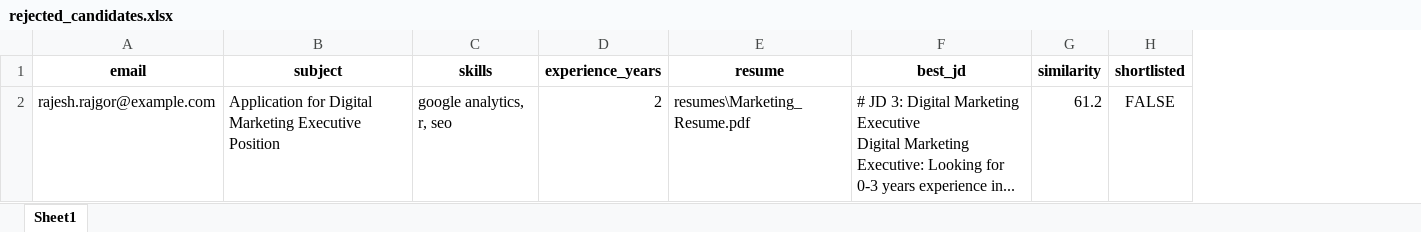
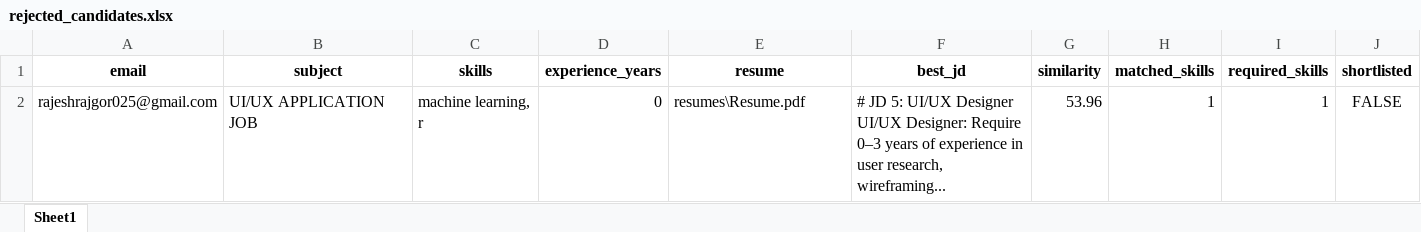
Before and after one commit to rajeshrajgor25/SmartHR-NLP-Resume-Screening, an Excel workbook: rejected_candidates.xlsx, sheet Sheet1, drawn as a sheet; values as stored, in another font and other column widths than the file's, no borders; removed rows and columns are numbered as before the commit, all else as after; ↵ is a line break in a cell; the diff names each change by its address in the sheet, - before the commit and + after, or states it on an @@ line.

Commit message:
Updated NLP resume screening logic, unread filter, skill/experience match, Excel fix

```diff
--- a/rejected_candidates.xlsx (sheet Sheet1)
+++ b/rejected_candidates.xlsx (sheet Sheet1)
+column H (matched_skills), empty
+column I (required_skills), empty
-row 2: rajesh.rajgor@example.com | Application for Digital Marketing Executive Position | google analytics, r, seo | 2 | resumes\Marketing_Resume.pdf | # JD 3: Digital Marketing Executive ↵ Digital Marketing Executive: Looking for 0-3 years experience in... | 61.2 | FALSE
+row 2: rajeshrajgor025@gmail.com | UI/UX APPLICATION JOB | machine learning, r | 0 | resumes\Resume.pdf | # JD 5: UI/UX Designer ↵ UI/UX Designer: Require 0–3 years of experience in user research, wireframing... | 53.96 | 1 | 1 | FALSE
```
Also changed, not shown: 7 other files.
